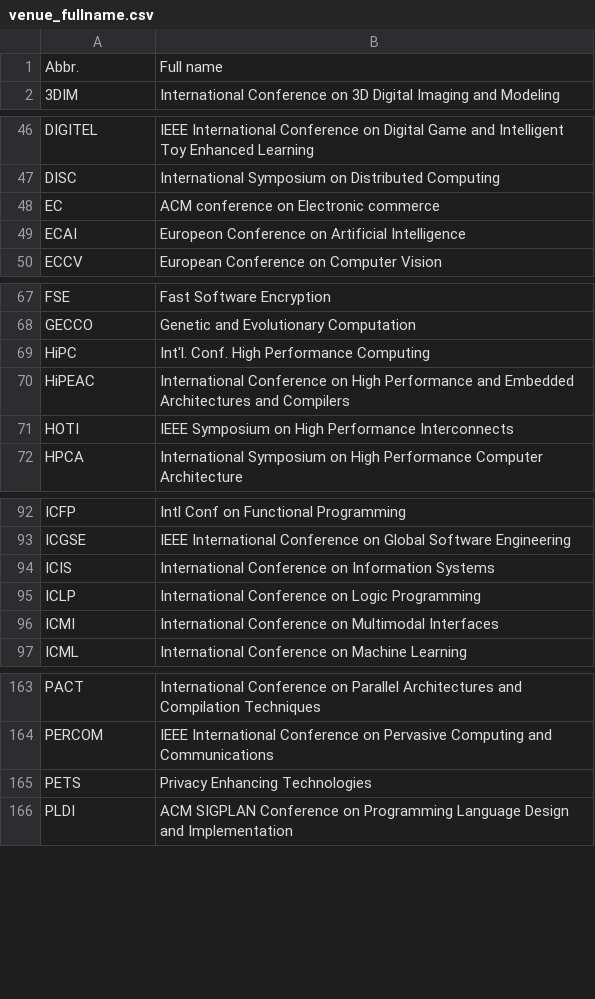
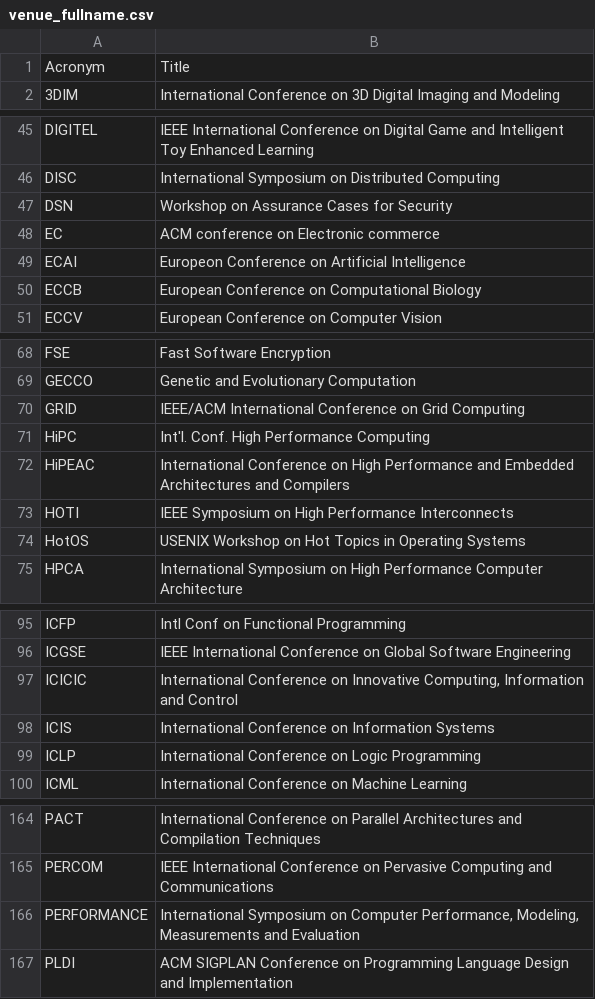
Before and after one commit to csmetrics/csmetrics.net, a CSV file: app/data/venue_fullname.csv, drawn as a sheet; only a part is shown, gaps mark what is left out; the diff covers the shown part only.

```diff
--- a/app/data/venue_fullname.csv
+++ b/app/data/venue_fullname.csv
@@ -1,2 +1,2 @@
-Abbr.,Full name
+Acronym,Title
 3DIM,International Conference on 3D Digital Imaging and Modeling
@@ -47,4 +46,6 @@ DIGITEL,IEEE International Conference on Digital Game and Intelligent Toy Enhanc
 DISC,International Symposium on Distributed Computing
+DSN,Workshop on Assurance Cases for Security
 EC,ACM conference on Electronic commerce
 ECAI,Europeon Conference on Artificial Intelligence
+ECCB,European Conference on Computational Biology
 ECCV,European Conference on Computer Vision
@@ -68,2 +69,3 @@ FSE,Fast Software Encryption
 GECCO,Genetic and Evolutionary Computation
+GRID,IEEE/ACM International Conference on Grid Computing
 HiPC,Int'l. Conf. High Performance Computing
@@ -71,2 +73,3 @@ HiPEAC,International Conference on High Performance and Embedded Architectures a
 HOTI,IEEE Symposium on High Performance Interconnects
+HotOS,USENIX Workshop on Hot Topics in Operating Systems
 HPCA,International Symposium on High Performance Computer Architecture
@@ -93,5 +96,5 @@ ICFP,Intl Conf on Functional Programming
 ICGSE,IEEE International Conference on Global Software Engineering
+ICICIC,"International Conference on Innovative Computing, Information and Control  "
 ICIS,International Conference on Information Systems
 ICLP,International Conference on Logic Programming
-ICMI,International Conference on Multimodal Interfaces
 ICML,International Conference on Machine Learning
@@ -164,3 +165,3 @@ PACT,International Conference on Parallel Architectures and Compilation Techniqu
 PERCOM,IEEE International Conference on Pervasive Computing and Communications
-PETS,Privacy Enhancing Technologies
+PERFORMANCE,"International Symposium on Computer Performance, Modeling, Measurements and Evaluation"
 PLDI,ACM SIGPLAN Conference on Programming Language Design and Implementation
```
Also changed, not shown: 4 added rows, 5 removed rows, 1 moved row and 6 edited cells elsewhere in this file, app/data/venue_category.csv, 2 other files.
